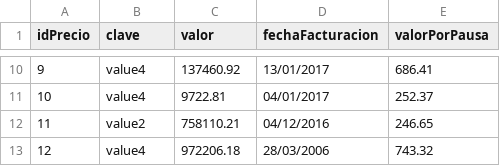
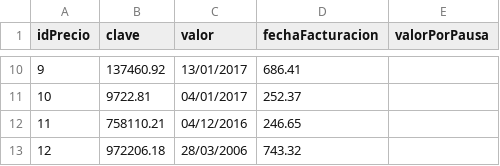
Before and after one commit to SrtaLiv/ArquitecturaWeb, a CSV file: Integrador4/microservicio-viaje/src/main/resources/csv/Precio.csv, drawn as a sheet; only a part is shown, gaps mark what is left out; the diff covers the shown part only.

```diff
--- a/Integrador4/microservicio-viaje/src/main/resources/csv/Precio.csv
+++ b/Integrador4/microservicio-viaje/src/main/resources/csv/Precio.csv
@@ -10,4 +10,4 @@ idPrecio,clave,valor,fechaFacturacion,valorPorPausa
-9,value4,137460.92,13/01/2017,686.41
-10,value4,9722.81,04/01/2017,252.37
-11,value2,758110.21,04/12/2016,246.65
-12,value4,972206.18,28/03/2006,743.32
+9,137460.92,13/01/2017,686.41
+10,9722.81,04/01/2017,252.37
+11,758110.21,04/12/2016,246.65
+12,972206.18,28/03/2006,743.32
```
Also changed, not shown: 32 edited cells elsewhere in this file, 8 other files.
